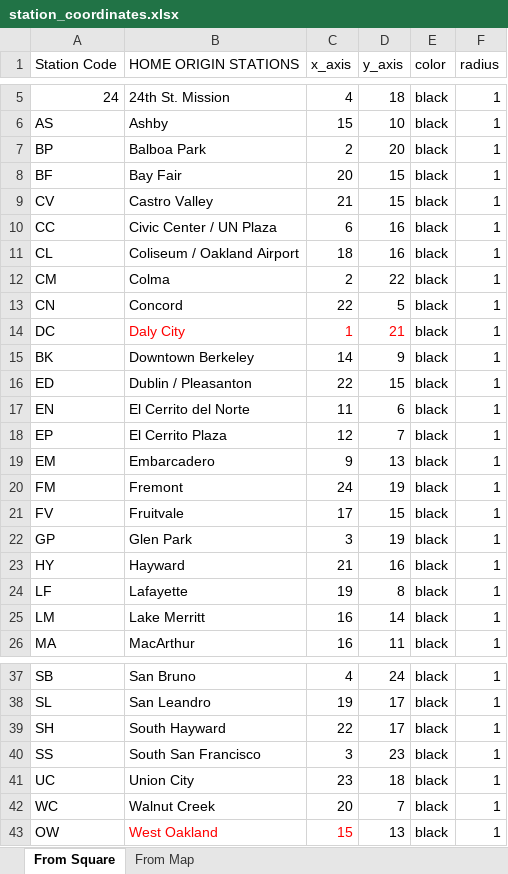
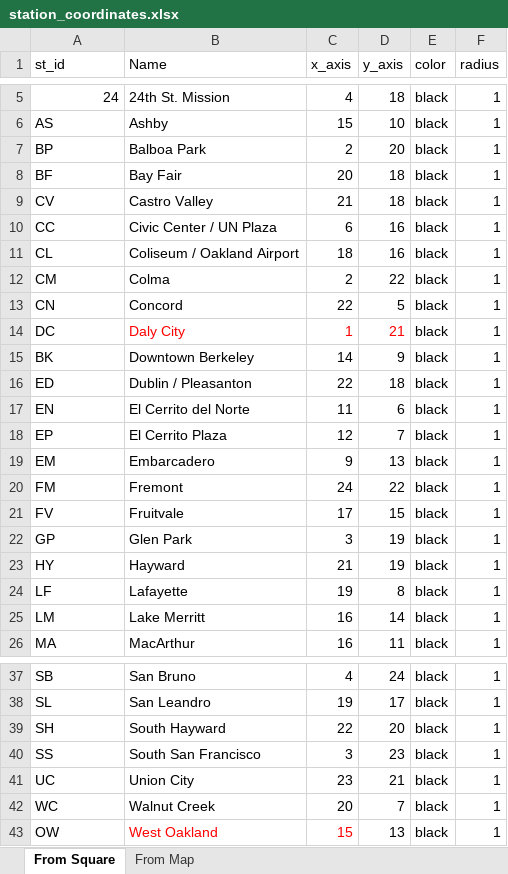
Before and after one commit to shubhgo/BART, an Excel workbook: _extras/station_coordinates.xlsx, sheet From Square, drawn as a sheet; only a part is shown, gaps mark what is left out; values as stored, in another font and other column widths than the file's, no borders; the diff names each change by its address in the sheet, - before the commit and + after, or states it on an @@ line.

Commit message:
station coordinated updated

```diff
--- a/_extras/station_coordinates.xlsx (sheet From Square)
+++ b/_extras/station_coordinates.xlsx (sheet From Square)
-A1: Station Code
+A1: st_id
-B1: HOME ORIGIN STATIONS
+B1: Name
-D8:D9 (y_axis): 15
+D8:D9 (y_axis): 18
-D16 (y_axis): 15
+D16 (y_axis): 18
-D20 (y_axis): 19
+D20 (y_axis): 22
-D23 (y_axis): 16
+D23 (y_axis): 19
-D39 (y_axis): 17
+D39 (y_axis): 20
-D41 (y_axis): 18
+D41 (y_axis): 21
```
Also changed, not shown: 9 other files.
